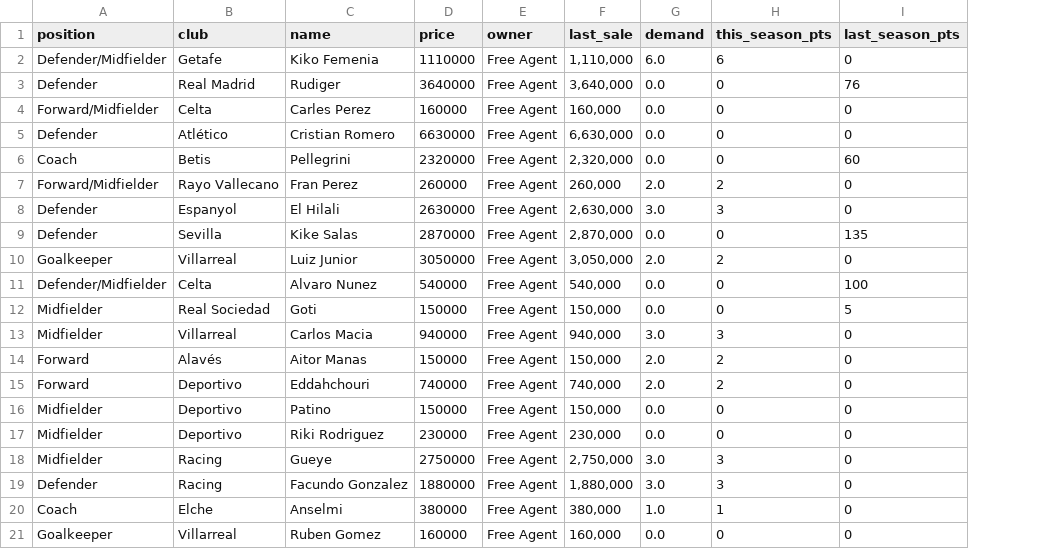
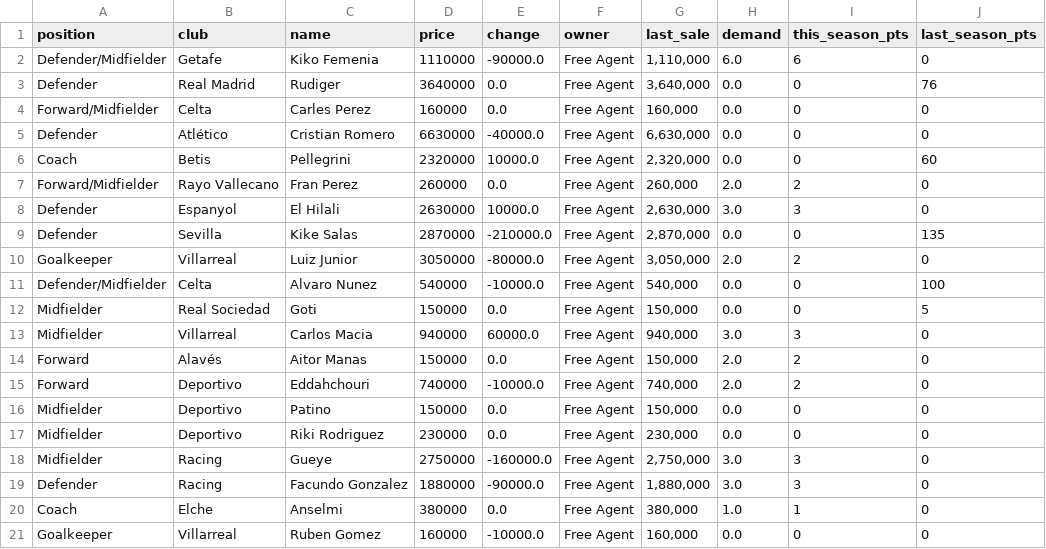
Before and after one commit to nilcrespo/BiwengerBot, a CSV file: csvs/market/market_players.csv, drawn as a sheet; only a part is shown; the diff names each change by its address in the sheet, - before the commit and + after, or states it on an @@ line.

```diff
--- a/csvs/market/market_players.csv
+++ b/csvs/market/market_players.csv
+column E (change), rows 2-21: -90000.0 | 0.0 | 0.0 | -40000.0 | 10000.0 | 0.0 | 10000.0 | -210000.0 | -80000.0 | -10000.0 | 0.0 | 60000.0 | 0.0 | -10000.0 | 0.0 | 0.0 | -160000.0 | -90000.0 | 0.0 | -10000.0
```
Also changed, not shown: csvs/others/league_standings.csv, 2 other files.
